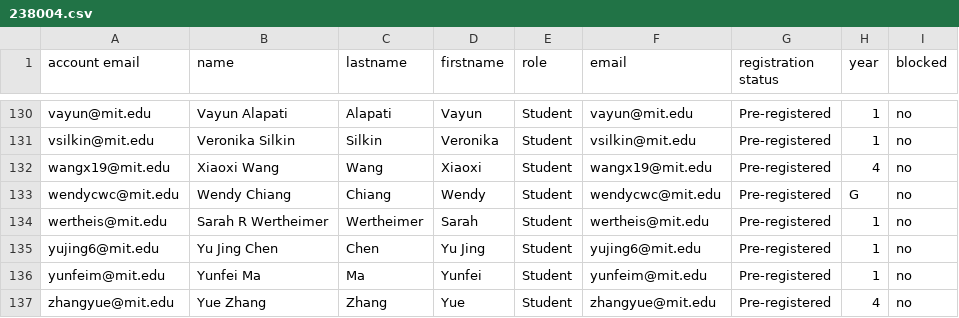
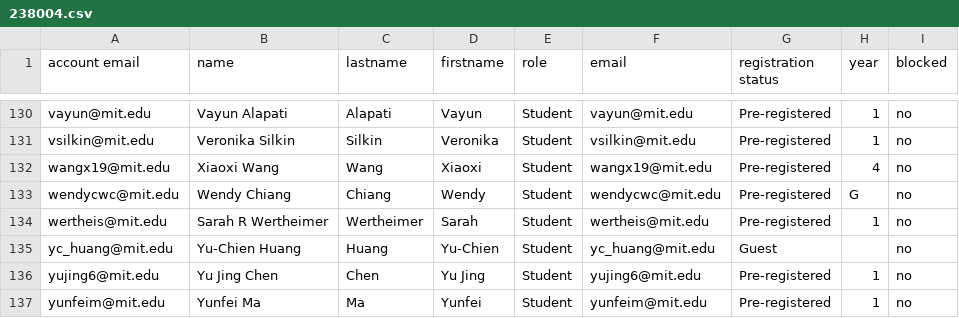
Before and after one commit to itf/6s092, a CSV file: courses/IAP19/__USERS__/238004.csv, drawn as a sheet; only a part is shown, gaps mark what is left out; the shorter side is filled out with more unchanged rows.

Commit message:
Adding a student

```diff
--- a/courses/IAP19/__USERS__/238004.csv
+++ b/courses/IAP19/__USERS__/238004.csv
@@ -134,2 +134,3 @@ wendycwc@mit.edu,Wendy Chiang,Chiang,Wendy,Student,wendycwc@mit.edu,Pre-register
 wertheis@mit.edu,Sarah R Wertheimer,Wertheimer,Sarah,Student,wertheis@mit.edu,Pre-registered,1,no
+yc_huang@mit.edu,Yu-Chien Huang,Huang,Yu-Chien,Student,yc_huang@mit.edu,Guest,,no
 yujing6@mit.edu,Yu Jing Chen,Chen,Yu Jing,Student,yujing6@mit.edu,Pre-registered,1,no
```
Also changed, not shown: 1 other file.
